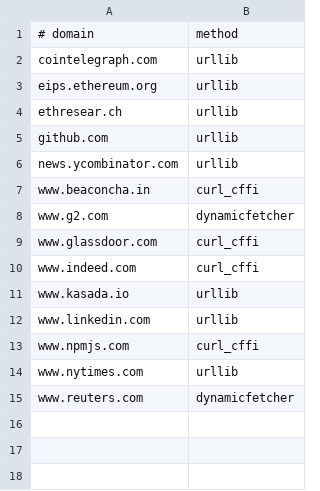
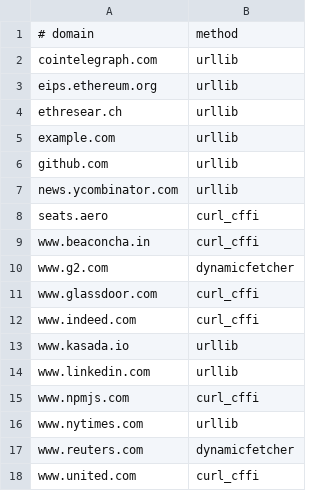
Before and after one commit to matthewkeilbot/silicon-simian, a CSV file: skills/web-scraping/data/site_profiles.csv, drawn as a sheet.

```diff
--- a/skills/web-scraping/data/site_profiles.csv
+++ b/skills/web-scraping/data/site_profiles.csv
@@ -4,4 +4,6 @@ eips.ethereum.org,urllib
 ethresear.ch,urllib
+example.com,urllib
 github.com,urllib
 news.ycombinator.com,urllib
+seats.aero,curl_cffi
 www.beaconcha.in,curl_cffi
@@ -15 +17,2 @@ www.nytimes.com,urllib
 www.reuters.com,dynamicfetcher
+www.united.com,curl_cffi
```
Also changed, not shown: 5 other files.
